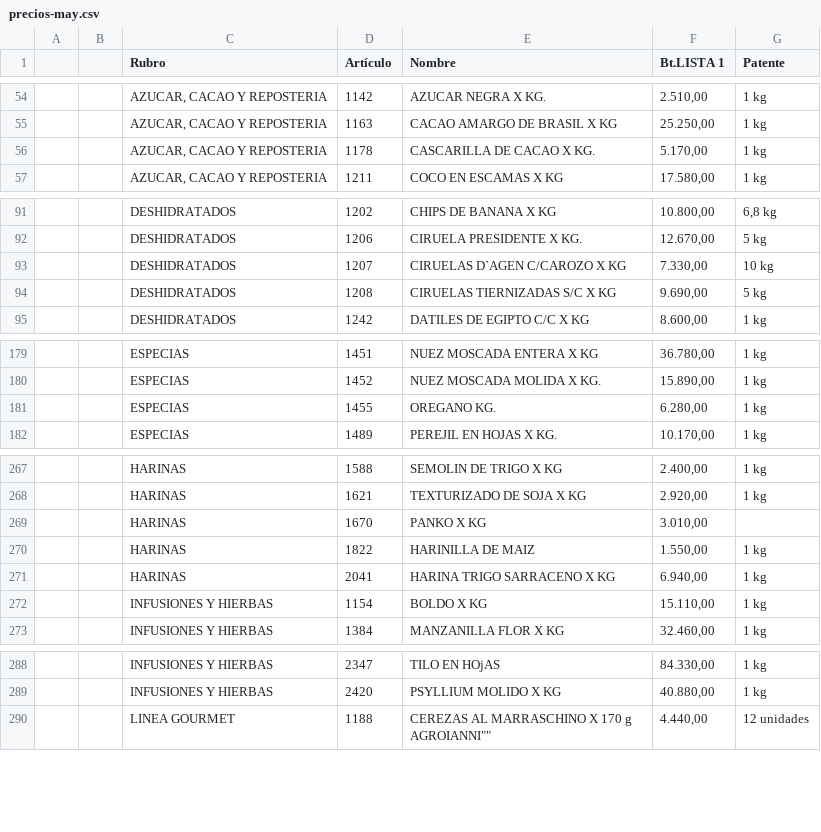
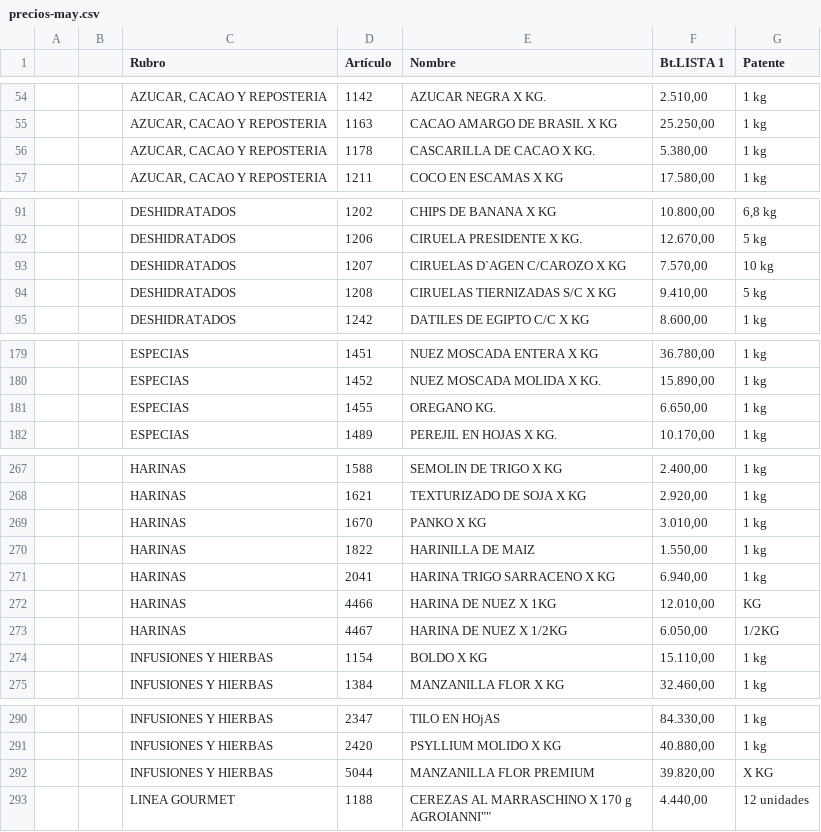
Before and after one commit to paladear/paladeartienda-test, a CSV file: precios-may.csv, drawn as a sheet; only a part is shown, gaps mark what is left out; the diff covers the shown part only.

```diff
--- a/precios-may.csv
+++ b/precios-may.csv
@@ -55,3 +55,3 @@
 ,,"AZUCAR, CACAO Y REPOSTERIA",1163,CACAO AMARGO DE BRASIL X KG,"25.250,00",1 kg
-,,"AZUCAR, CACAO Y REPOSTERIA",1178,CASCARILLA DE CACAO X KG.,"5.170,00",1 kg
+,,"AZUCAR, CACAO Y REPOSTERIA",1178,CASCARILLA DE CACAO X KG.,"5.380,00",1 kg
 ,,"AZUCAR, CACAO Y REPOSTERIA",1211,COCO EN ESCAMAS X KG,"17.580,00",1 kg
@@ -92,4 +92,4 @@
 ,,DESHIDRATADOS,1206,CIRUELA PRESIDENTE X KG.,"12.670,00",5 kg
-,,DESHIDRATADOS,1207,CIRUELAS D`AGEN C/CAROZO X KG,"7.330,00",10 kg
-,,DESHIDRATADOS,1208,CIRUELAS TIERNIZADAS S/C X KG,"9.690,00",5 kg
+,,DESHIDRATADOS,1207,CIRUELAS D`AGEN C/CAROZO X KG,"7.570,00",10 kg
+,,DESHIDRATADOS,1208,CIRUELAS TIERNIZADAS S/C X KG,"9.410,00",5 kg
 ,,DESHIDRATADOS,1242,DATILES DE EGIPTO C/C X KG,"8.600,00",1 kg
@@ -180,3 +180,3 @@
 ,,ESPECIAS,1452,NUEZ MOSCADA MOLIDA X KG.,"15.890,00",1 kg
-,,ESPECIAS,1455,OREGANO KG.,"6.280,00",1 kg
+,,ESPECIAS,1455,OREGANO KG.,"6.650,00",1 kg
 ,,ESPECIAS,1489,PEREJIL EN HOJAS X KG.,"10.170,00",1 kg
@@ -268,5 +268,7 @@
 ,,HARINAS,1621,TEXTURIZADO DE SOJA X KG,"2.920,00",1 kg
-,,HARINAS,1670,PANKO X KG,"3.010,00",
+,,HARINAS,1670,PANKO X KG,"3.010,00",1 kg
 ,,HARINAS,1822,HARINILLA DE MAIZ,"1.550,00",1 kg
 ,,HARINAS,2041,HARINA TRIGO SARRACENO X KG,"6.940,00",1 kg
+,,HARINAS,4466,HARINA DE NUEZ X 1KG,"12.010,00",KG
+,,HARINAS,4467,HARINA DE NUEZ X 1/2KG,"6.050,00",1/2KG
 ,,INFUSIONES Y HIERBAS,1154,BOLDO X KG,"15.110,00",1 kg
@@ -289,2 +291,3 @@
 ,,INFUSIONES Y HIERBAS,2420,PSYLLIUM MOLIDO X KG,"40.880,00",1 kg
+,,INFUSIONES Y HIERBAS,5044,MANZANILLA FLOR PREMIUM,"39.820,00",X KG
 ,,LINEA GOURMET,1188,"CEREZAS AL MARRASCHINO X 170 g AGROIANNI""""","4.440,00",12 unidades
```
Also changed, not shown: 1 added row, 3 removed rows and 11 edited cells elsewhere in this file, info-may.csv, info-min.csv.
